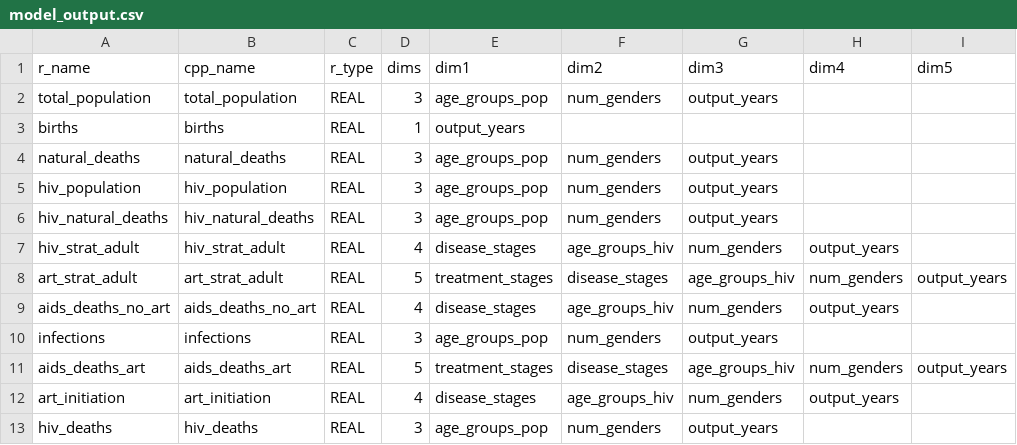
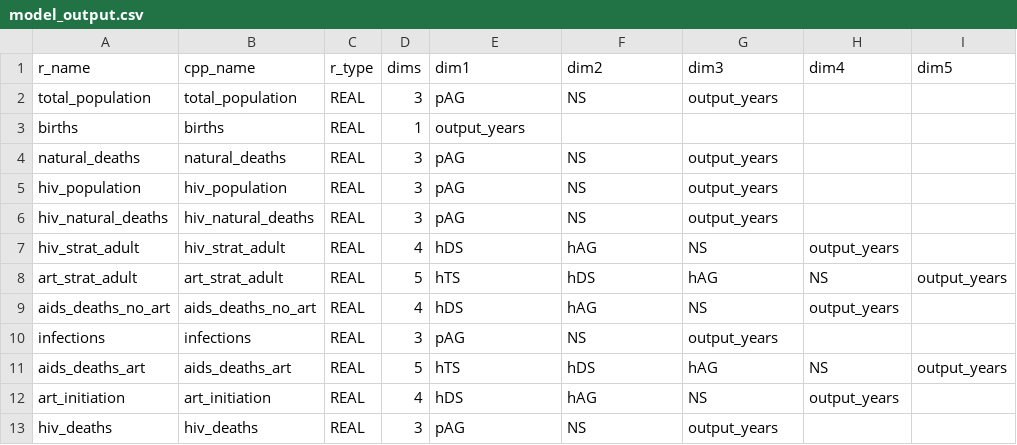
Before and after one commit to hivtools/leapfrog, a CSV file: inst/cpp_generation/model_output.csv, drawn as a sheet.

```diff
--- a/inst/cpp_generation/model_output.csv
+++ b/inst/cpp_generation/model_output.csv
@@ -1,13 +1,13 @@
 r_name,cpp_name,r_type,dims,dim1,dim2,dim3,dim4,dim5
-total_population,total_population,REAL,3,age_groups_pop,num_genders,output_years,,
+total_population,total_population,REAL,3,pAG,NS,output_years,,
 births,births,REAL,1,output_years,,,,
-natural_deaths,natural_deaths,REAL,3,age_groups_pop,num_genders,output_years,,
-hiv_population,hiv_population,REAL,3,age_groups_pop,num_genders,output_years,,
-hiv_natural_deaths,hiv_natural_deaths,REAL,3,age_groups_pop,num_genders,output_years,,
-hiv_strat_adult,hiv_strat_adult,REAL,4,disease_stages,age_groups_hiv,num_genders,output_years,
-art_strat_adult,art_strat_adult,REAL,5,treatment_stages,disease_stages,age_groups_hiv,num_genders,output_years
-aids_deaths_no_art,aids_deaths_no_art,REAL,4,disease_stages,age_groups_hiv,num_genders,output_years,
-infections,infections,REAL,3,age_groups_pop,num_genders,output_years,,
-aids_deaths_art,aids_deaths_art,REAL,5,treatment_stages,disease_stages,age_groups_hiv,num_genders,output_years
-art_initiation,art_initiation,REAL,4,disease_stages,age_groups_hiv,num_genders,output_years,
-hiv_deaths,hiv_deaths,REAL,3,age_groups_pop,num_genders,output_years,,
+natural_deaths,natural_deaths,REAL,3,pAG,NS,output_years,,
+hiv_population,hiv_population,REAL,3,pAG,NS,output_years,,
+hiv_natural_deaths,hiv_natural_deaths,REAL,3,pAG,NS,output_years,,
+hiv_strat_adult,hiv_strat_adult,REAL,4,hDS,hAG,NS,output_years,
+art_strat_adult,art_strat_adult,REAL,5,hTS,hDS,hAG,NS,output_years
+aids_deaths_no_art,aids_deaths_no_art,REAL,4,hDS,hAG,NS,output_years,
+infections,infections,REAL,3,pAG,NS,output_years,,
+aids_deaths_art,aids_deaths_art,REAL,5,hTS,hDS,hAG,NS,output_years
+art_initiation,art_initiation,REAL,4,hDS,hAG,NS,output_years,
+hiv_deaths,hiv_deaths,REAL,3,pAG,NS,output_years,,
```
Also changed, not shown: inst/cpp_generation/model_input.csv, 9 other files.
